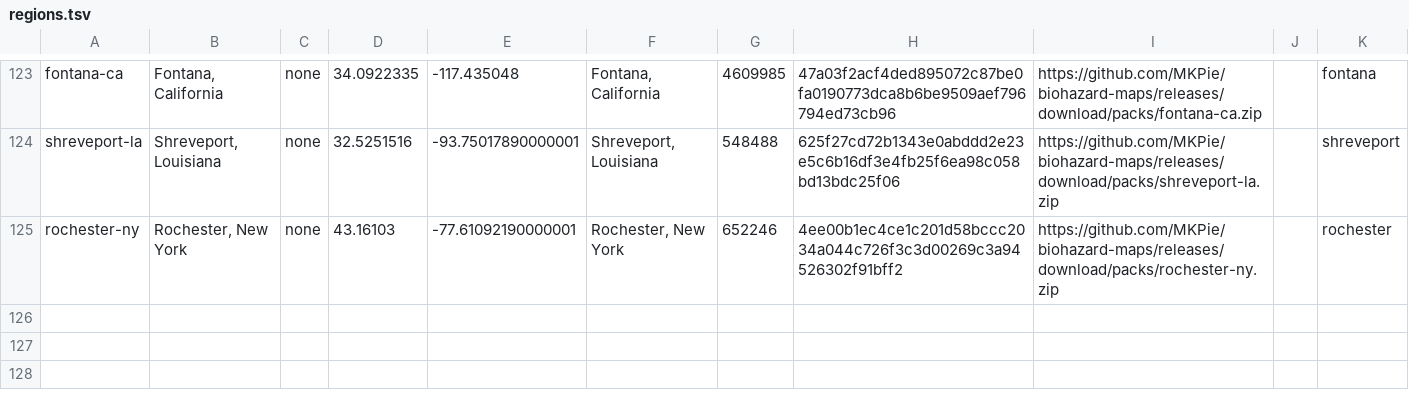
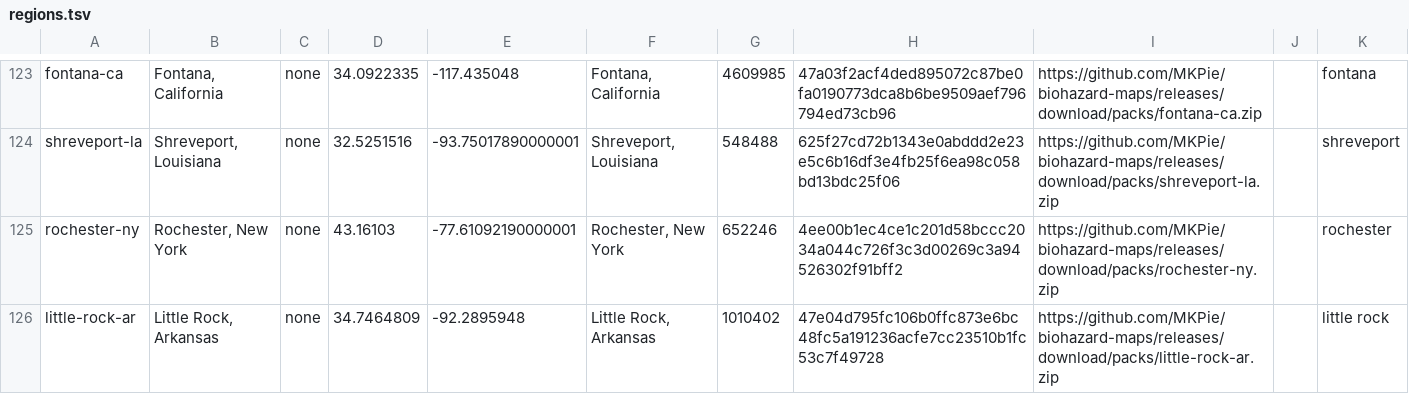
Before and after one commit to MKPie/biohazard-maps, a TSV file: regions.tsv, drawn as a sheet; only a part is shown, gaps mark what is left out.

Commit message:
Add map pack little-rock-ar

```diff
--- a/regions.tsv
+++ b/regions.tsv
@@ -125 +125,2 @@ shreveport-la	Shreveport, Louisiana	none	32.5251516	-93.75017890000001	Shrevepor
 rochester-ny	Rochester, New York	none	43.16103	-77.61092190000001	Rochester, New York	652246	4ee00b1ec4ce1c201d58bccc2034a044c726f3c3d00269c3a94526302f91bff2	https://github.com/MKPie/biohazard-maps/releases/download/packs/rochester-ny.zip		rochester
+little-rock-ar	Little Rock, Arkansas	none	34.7464809	-92.2895948	Little Rock, Arkansas	1010402	47e04d795fc106b0ffc873e6bc48fc5a191236acfe7cc23510b1fc53c7f49728	https://github.com/MKPie/biohazard-maps/releases/download/packs/little-rock-ar.zip		little rock
```
